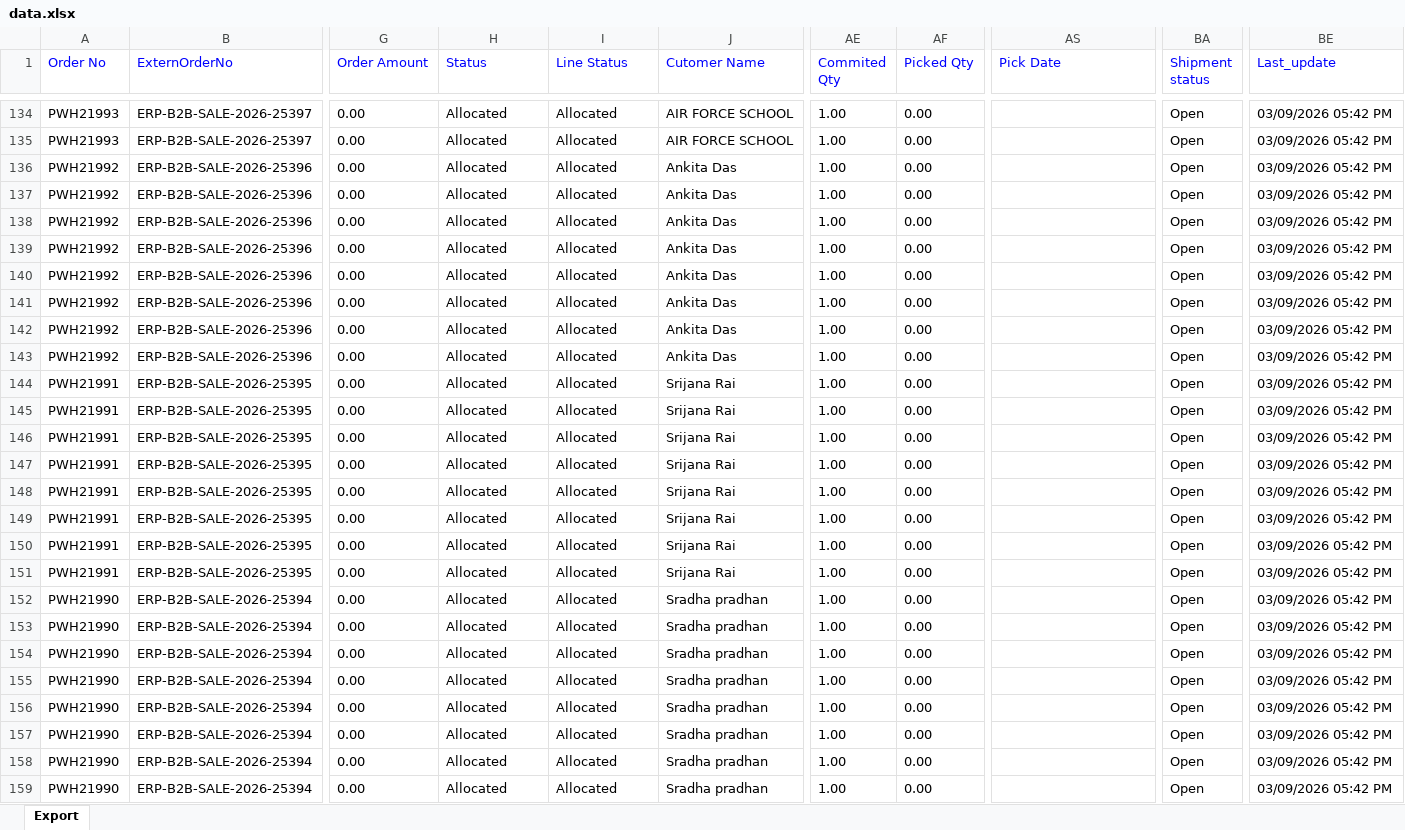
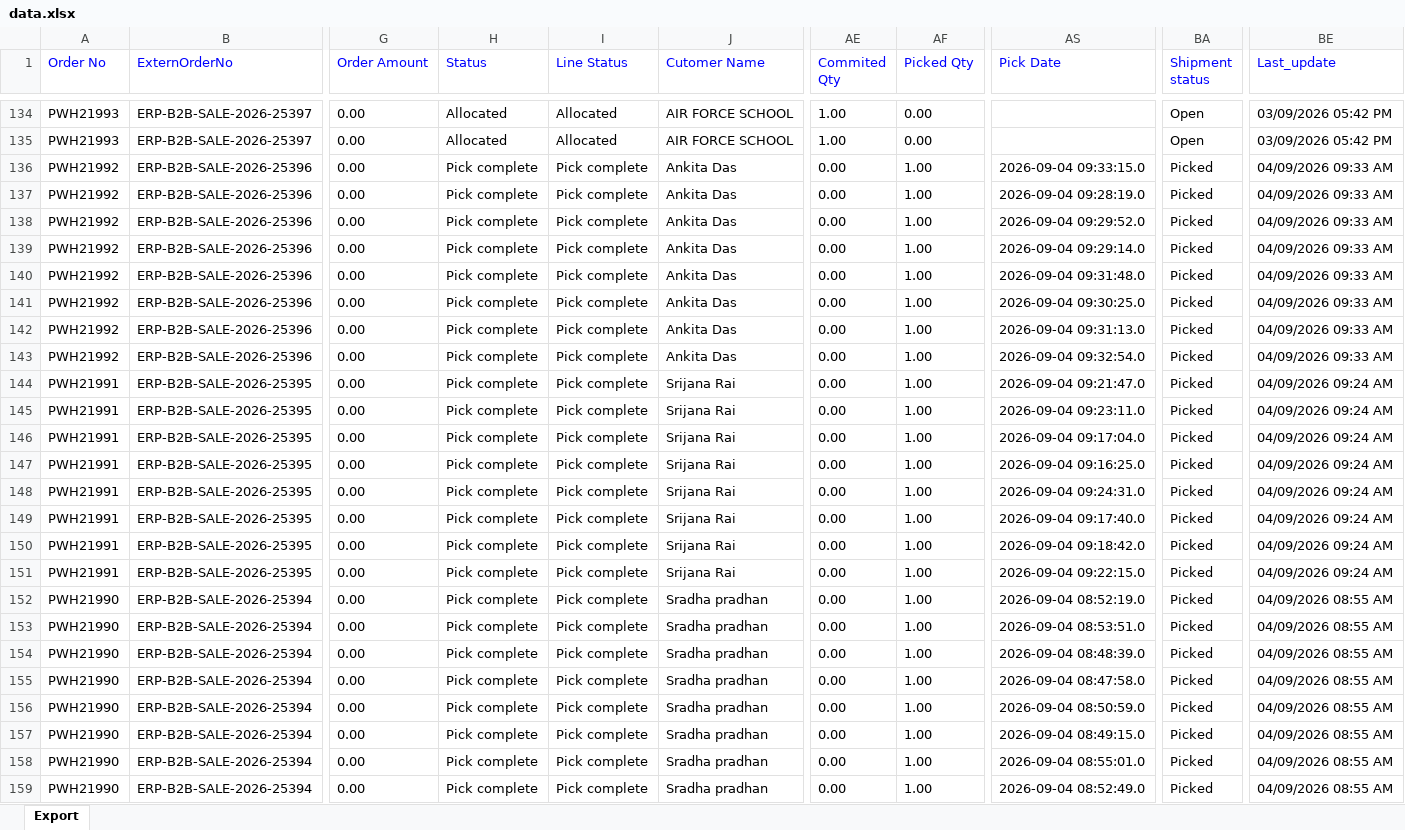
Before and after one commit to Kamal2-Pal/PW-Master-Dashboard-V2, an Excel workbook: data.xlsx, sheet Export, drawn as a sheet; only a part is shown, gaps mark what is left out; values as stored, in another font and other column widths than the file's, no borders; the diff covers the shown part only; the diff names each change by its address in the sheet, - before the commit and + after, or states it on an @@ line.

```diff
--- a/data.xlsx (sheet Export)
+++ b/data.xlsx (sheet Export)
-H136:H159 (Status): Allocated
+H136:H159 (Status): Pick complete
-I136:I159 (Line Status): Allocated
+I136:I159 (Line Status): Pick complete
-AE136:AE159 (Commited Qty): 1.00
+AE136:AE159 (Commited Qty): 0.00
-AF136:AF159 (Picked Qty): 0.00
+AF136:AF159 (Picked Qty): 1.00
-AS136 (Pick Date): (empty)
+AS136 (Pick Date): 2026-09-04 09:33:15.0
-BA136:BA159 (Shipment status): Open
+BA136:BA159 (Shipment status): Picked
-BE136:BE143 (Last_update): 03/09/2026 05:42 PM
+BE136:BE143 (Last_update): 04/09/2026 09:33 AM
-AS137 (Pick Date): (empty)
+AS137 (Pick Date): 2026-09-04 09:28:19.0
-AS138 (Pick Date): (empty)
+AS138 (Pick Date): 2026-09-04 09:29:52.0
-AS139 (Pick Date): (empty)
+AS139 (Pick Date): 2026-09-04 09:29:14.0
-AS140 (Pick Date): (empty)
+AS140 (Pick Date): 2026-09-04 09:31:48.0
-AS141 (Pick Date): (empty)
+AS141 (Pick Date): 2026-09-04 09:30:25.0
-AS142 (Pick Date): (empty)
+AS142 (Pick Date): 2026-09-04 09:31:13.0
-AS143 (Pick Date): (empty)
+AS143 (Pick Date): 2026-09-04 09:32:54.0
-AS144 (Pick Date): (empty)
+AS144 (Pick Date): 2026-09-04 09:21:47.0
-BE144:BE151 (Last_update): 03/09/2026 05:42 PM
+BE144:BE151 (Last_update): 04/09/2026 09:24 AM
-AS145 (Pick Date): (empty)
+AS145 (Pick Date): 2026-09-04 09:23:11.0
-AS146 (Pick Date): (empty)
+AS146 (Pick Date): 2026-09-04 09:17:04.0
-AS147 (Pick Date): (empty)
+AS147 (Pick Date): 2026-09-04 09:16:25.0
-AS148 (Pick Date): (empty)
+AS148 (Pick Date): 2026-09-04 09:24:31.0
-AS149 (Pick Date): (empty)
+AS149 (Pick Date): 2026-09-04 09:17:40.0
-AS150 (Pick Date): (empty)
+AS150 (Pick Date): 2026-09-04 09:18:42.0
-AS151 (Pick Date): (empty)
+AS151 (Pick Date): 2026-09-04 09:22:15.0
-AS152 (Pick Date): (empty)
+AS152 (Pick Date): 2026-09-04 08:52:19.0
-BE152:BE159 (Last_update): 03/09/2026 05:42 PM
+BE152:BE159 (Last_update): 04/09/2026 08:55 AM
-AS153 (Pick Date): (empty)
+AS153 (Pick Date): 2026-09-04 08:53:51.0
-AS154 (Pick Date): (empty)
+AS154 (Pick Date): 2026-09-04 08:48:39.0
-AS155 (Pick Date): (empty)
+AS155 (Pick Date): 2026-09-04 08:47:58.0
-AS156 (Pick Date): (empty)
+AS156 (Pick Date): 2026-09-04 08:50:59.0
-AS157 (Pick Date): (empty)
+AS157 (Pick Date): 2026-09-04 08:49:15.0
-AS158 (Pick Date): (empty)
+AS158 (Pick Date): 2026-09-04 08:55:01.0
-AS159 (Pick Date): (empty)
+AS159 (Pick Date): 2026-09-04 08:52:49.0
```
Also changed, not shown: 1274 edited cells elsewhere in this sheet, 1 other file.
